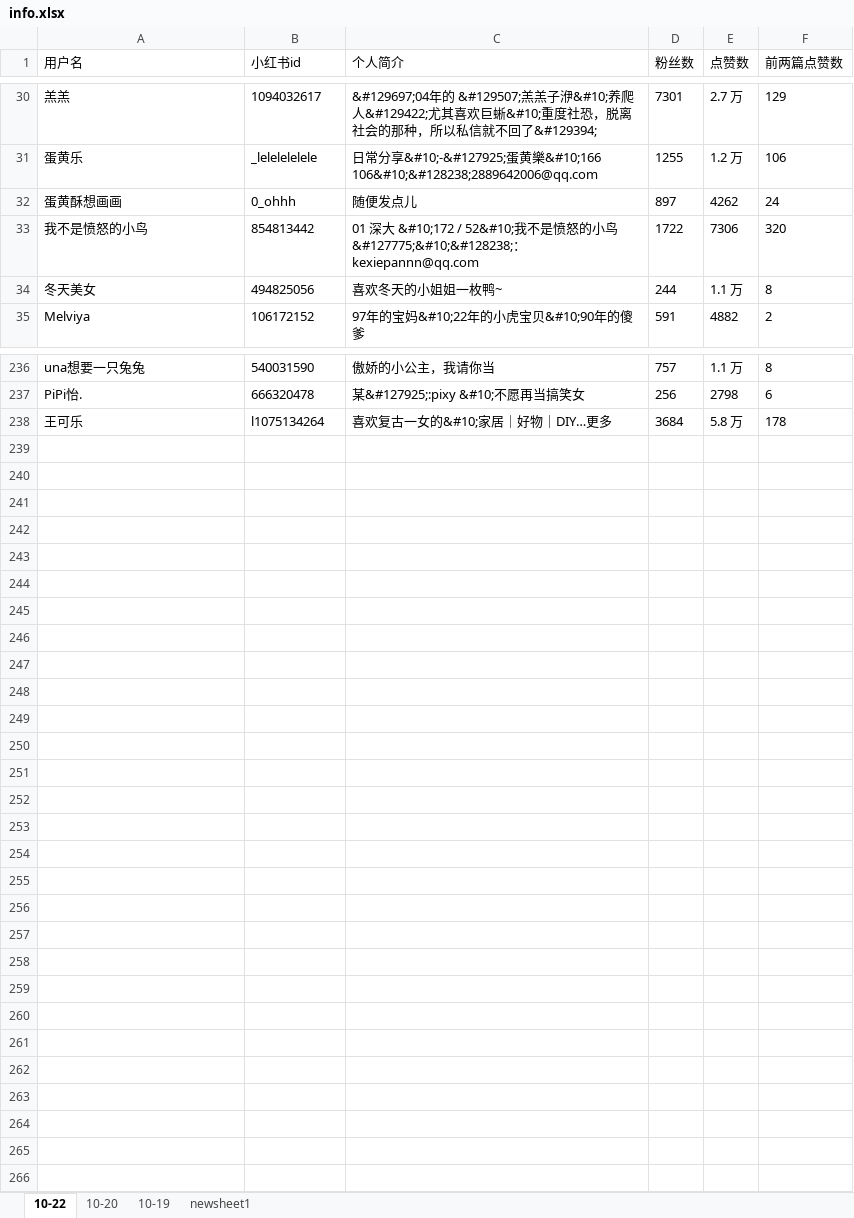
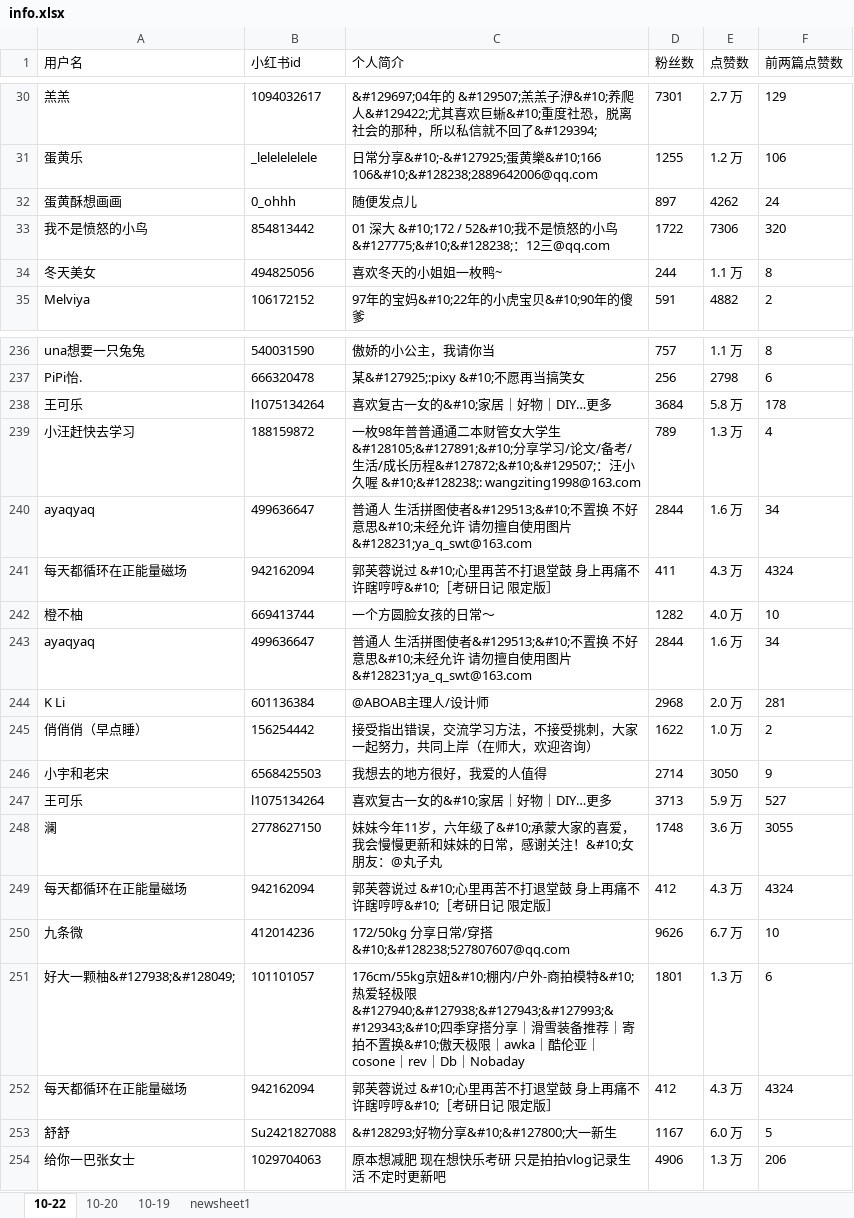
Before and after one commit to betterlmy/xiaohongshu_spider, an Excel workbook: output/info.xlsx, sheet 10-22, drawn as a sheet; only a part is shown, gaps mark what is left out; values as stored, in another font and other column widths than the file's, no borders; the diff names each change by its address in the sheet, - before the commit and + after, or states it on an @@ line.

```diff
--- a/output/info.xlsx (sheet 10-22)
+++ b/output/info.xlsx (sheet 10-22)
-C33 (个人简介): …&#127775;&#10;&#128238;：kexiepannn@qq.com
+C33 (个人简介): …&#127775;&#10;&#128238;：12三@qq.com
+row 239: 小汪赶快去学习 | 188159872 | 一枚98年普普通通二本财管女大学生 &#128105;‍&#127891;&#10;分享学习/论文/备考/生活/成长历程&#127872;&#10;&#129507;：汪小久喔 &#10;&#128238;: wangziting1998@163.com | 789 | 1.3 万 | 4
+row 240: ayaqyaq | 499636647 | 普通人 生活拼图使者&#129513;&#10;不置换 不好意思&#10;未经允许 请勿擅自使用图片 &#128231;ya_q_swt@163.com | 2844 | 1.6 万 | 34
+row 241: 每天都循环在正能量磁场 | 942162094 | 郭芙蓉说过 &#10;心里再苦不打退堂鼓 身上再痛不许瞎哼哼&#10;［考研日记 限定版］ | 411 | 4.3 万 | 4324
+row 242: 橙不柚 | 669413744 | 一个方圆脸女孩的日常～ | 1282 | 4.0 万 | 10
+row 243: ayaqyaq | 499636647 | 普通人 生活拼图使者&#129513;&#10;不置换 不好意思&#10;未经允许 请勿擅自使用图片 &#128231;ya_q_swt@163.com | 2844 | 1.6 万 | 34
+row 244: K Li | 601136384 | @ABOAB主理人/设计师 | 2968 | 2.0 万 | 281
+row 245: 俏俏俏（早点睡） | 156254442 | 接受指出错误，交流学习方法，不接受挑刺，大家一起努力，共同上岸（在师大，欢迎咨询） | 1622 | 1.0 万 | 2
+row 246: 小宇和老宋 | 6568425503 | 我想去的地方很好，我爱的人值得 | 2714 | 3050 | 9
+row 247: 王可乐 | l1075134264 | 喜欢复古一女的&#10;家居｜好物｜DIY…更多 | 3713 | 5.9 万 | 527
+row 248: 澜 | 2778627150 | 妹妹今年11岁，六年级了&#10;承蒙大家的喜爱，我会慢慢更新和妹妹的日常，感谢关注！&#10;女朋友：@丸子丸 | 1748 | 3.6 万 | 3055
+row 249: 每天都循环在正能量磁场 | 942162094 | 郭芙蓉说过 &#10;心里再苦不打退堂鼓 身上再痛不许瞎哼哼&#10;［考研日记 限定版］ | 412 | 4.3 万 | 4324
+row 250: 九条微 | 412014236 | 172/50kg 分享日常/穿搭&#10;&#128238;527807607@qq.com | 9626 | 6.7 万 | 10
+row 251: 好大一颗柚&#127938;&#128049; | 101101057 | 176cm/55kg京妞&#10;棚内/户外-商拍模特&#10;热爱轻极限&#127940;&#127938;&#127943;&#127993;&#129343;&#10;四季穿搭分享｜滑雪装备推荐｜寄拍不置换&#10;傲天极限｜awka｜酷伦亚｜cosone｜rev｜Db｜Nobaday | 1801 | 1.3 万 | 6
+row 252: 每天都循环在正能量磁场 | 942162094 | 郭芙蓉说过 &#10;心里再苦不打退堂鼓 身上再痛不许瞎哼哼&#10;［考研日记 限定版］ | 412 | 4.3 万 | 4324
+row 253: 舒舒 | Su2421827088 | &#128293;好物分享&#10;&#127800;大一新生 | 1167 | 6.0 万 | 5
+row 254: 给你一巴张女士 | 1029704063 | 原本想减肥 现在想快乐考研 只是拍拍vlog记录生活 不定时更新吧 | 4906 | 1.3 万 | 206
```
Also changed, not shown: sheet 10-20, sheet newsheet1, sheet 10-19, 13 other files.
